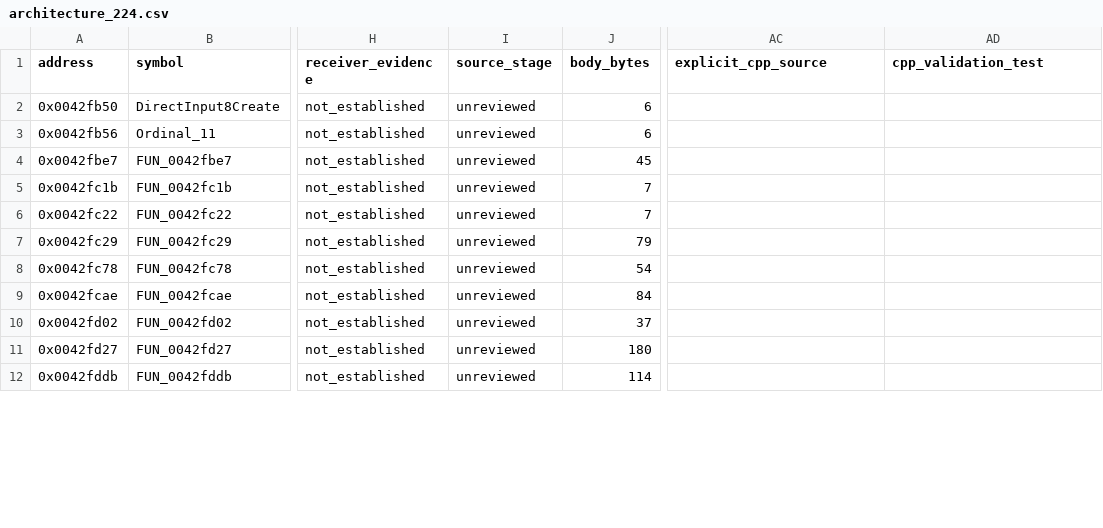
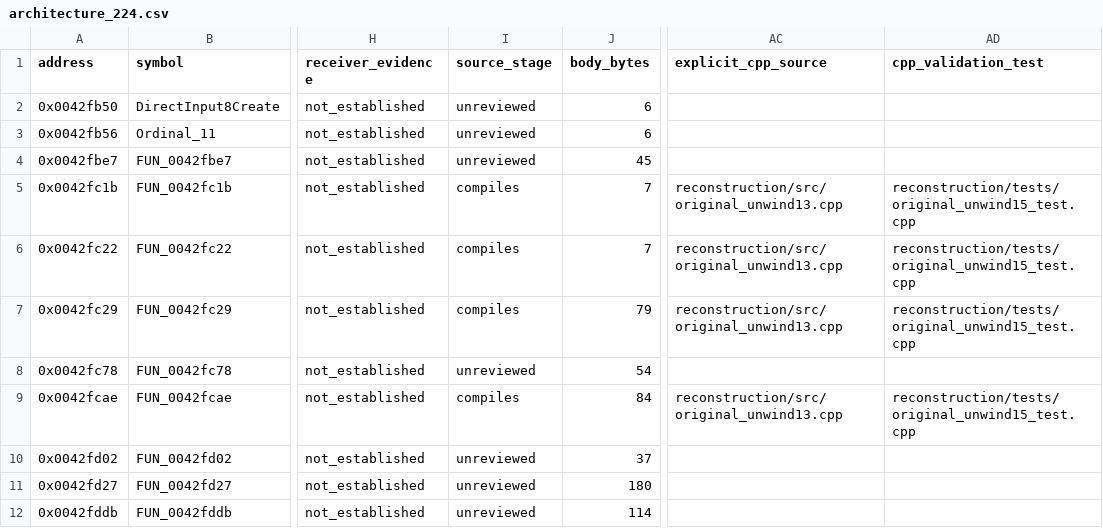
Before and after one commit to lizardpeter/btb-reverse, a CSV file: analysis/reconstruction/architecture_224.csv, drawn as a sheet; only a part is shown, gaps mark what is left out; the diff covers the shown part only; the diff names each change by its address in the sheet, - before the commit and + after, or states it on an @@ line.

```diff
--- a/analysis/reconstruction/architecture_224.csv
+++ b/analysis/reconstruction/architecture_224.csv
-I5:I7 (source_stage): unreviewed
+I5:I7 (source_stage): compiles
-AC5:AC7 (explicit_cpp_source): (empty)
+AC5:AC7 (explicit_cpp_source): reconstruction/src/original_unwind13.cpp
-AD5:AD7 (cpp_validation_test): (empty)
+AD5:AD7 (cpp_validation_test): reconstruction/tests/original_unwind15_test.cpp
-I9 (source_stage): unreviewed
+I9 (source_stage): compiles
-AC9 (explicit_cpp_source): (empty)
+AC9 (explicit_cpp_source): reconstruction/src/original_unwind13.cpp
-AD9 (cpp_validation_test): (empty)
+AD9 (cpp_validation_test): reconstruction/tests/original_unwind15_test.cpp
```
Also changed, not shown: 24 edited cells elsewhere in this file, analysis/reconstruction/architecture_615.csv, 39 other files.
